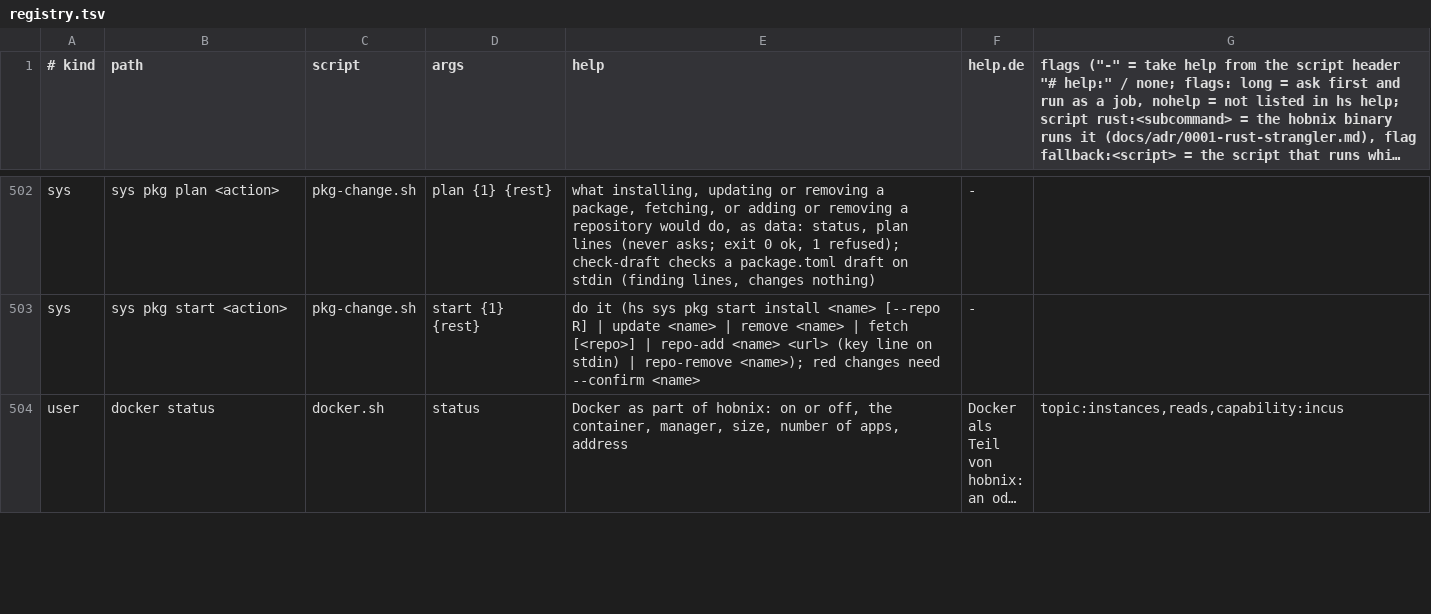
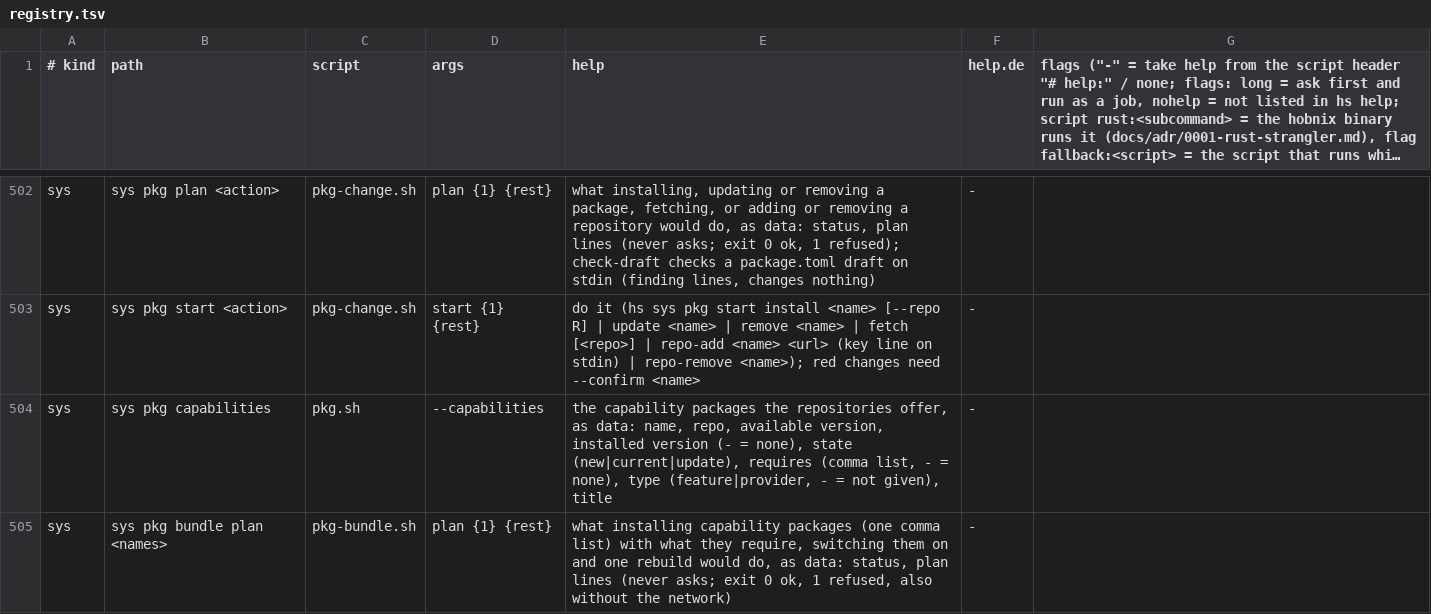
Before and after one commit to hobnix/core, a TSV file: scripts/lib/registry.tsv, drawn as a sheet; only a part is shown, gaps mark what is left out; the shorter side is filled out with more unchanged rows; long unchanged cells end in …; the diff covers the shown part only.

Commit message:
feat(wizard): optional parts step installs, enables and rebuilds capability packages in one job
New read hs sys pkg capabilities (requires, type), new hs sys pkg bundle
plan|start, parts.sh lists installed capability packages, PartsStep in the
first-run wizard after preset, hs first-run --parts. Refs #229 #177 #217.

Signed-off-by: Wolfgang Schuchter <wolfgang@schuchter.dev>

```diff
--- a/scripts/lib/registry.tsv
+++ b/scripts/lib/registry.tsv
@@ -503 +503,3 @@ sys	sys pkg plan <action>	pkg-change.sh	plan {1} {rest}	what installing, updatin
 sys	sys pkg start <action>	pkg-change.sh	start {1} {rest}	do it (hs sys pkg start install <name> [--repo R] | update <name> | remove <name> | fetch [<repo>] | repo-add <name> <url> (key line on stdin) | repo-remove <name>); red changes need --confirm <name>	-
+sys	sys pkg capabilities	pkg.sh	--capabilities	the capability packages the repositories offer, as data: name, repo, available version, installed version (- = none), state (new|current|update), requires (comma list, - = none), type (feature|provider, - = not given), title	-
+sys	sys pkg bundle plan <names>	pkg-bundle.sh	plan {1} {rest}	what installing capability packages (one comma list) with what they require, switching them on and one rebuild would do, as data: status, plan lines (never asks; exit 0 ok, 1 refused, also without the network)	-
```
Also changed, not shown: 1 added row and 2 edited cells elsewhere in this file, 24 other files.
